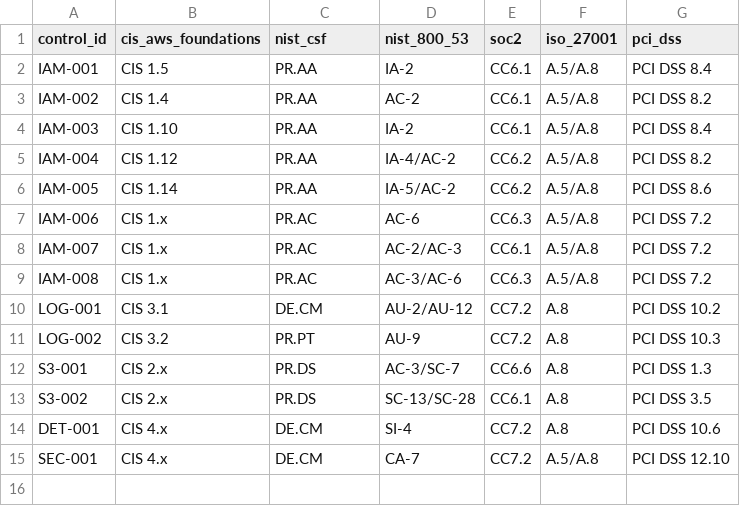
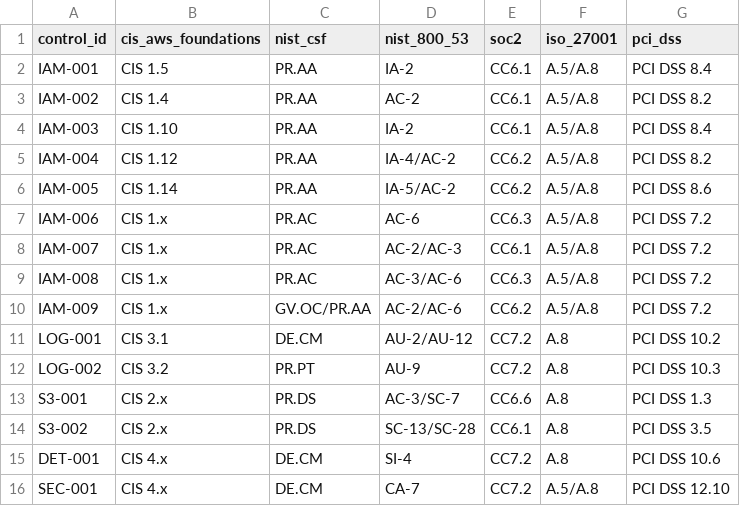
Before and after one commit to uzobola/aws-grc-engineering-project, a CSV file: control-catalog/framework-mapping.csv, drawn as a sheet.

```diff
--- a/control-catalog/framework-mapping.csv
+++ b/control-catalog/framework-mapping.csv
@@ -9,2 +9,3 @@ IAM-007,CIS 1.x,PR.AC,AC-2/AC-3,CC6.1,A.5/A.8,PCI DSS 7.2
 IAM-008,CIS 1.x,PR.AC,AC-3/AC-6,CC6.3,A.5/A.8,PCI DSS 7.2
+IAM-009,CIS 1.x,GV.OC/PR.AA,AC-2/AC-6,CC6.2,A.5/A.8,PCI DSS 7.2
 LOG-001,CIS 3.1,DE.CM,AU-2/AU-12,CC7.2,A.8,PCI DSS 10.2
```
Also changed, not shown: control-catalog/aws-control-catalog.csv, 2 other files.
